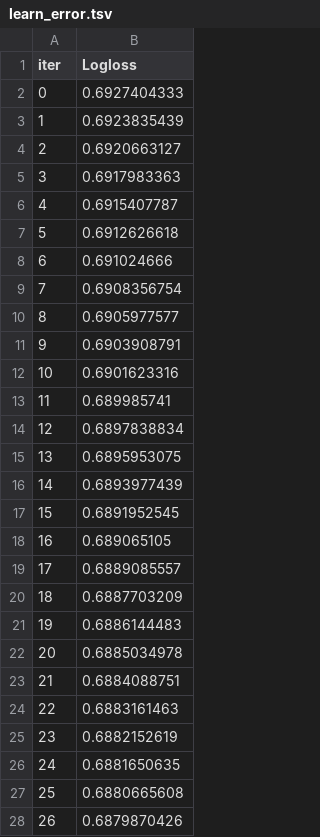
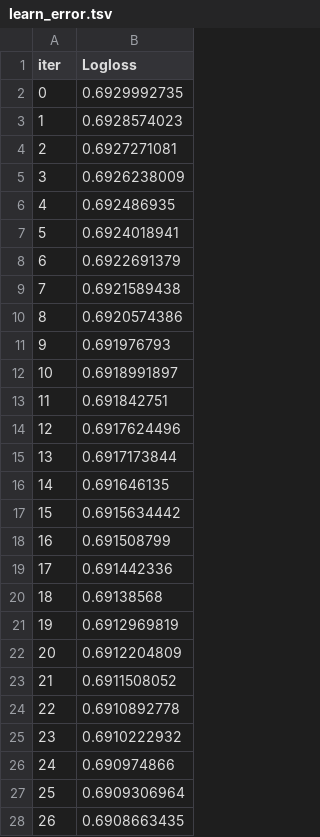
Before and after one commit to lcswnn/Portfolio-Analysis, a TSV file: backend/catboost_info/learn_error.tsv, drawn as a sheet; only a part is shown; the diff covers the shown part only.

```diff
--- a/backend/catboost_info/learn_error.tsv
+++ b/backend/catboost_info/learn_error.tsv
@@ -1,28 +1,28 @@
 iter	Logloss
-0	0.6927404333
-1	0.6923835439
-2	0.6920663127
-3	0.6917983363
-4	0.6915407787
-5	0.6912626618
-6	0.691024666
-7	0.6908356754
-8	0.6905977577
-9	0.6903908791
-10	0.6901623316
-11	0.689985741
-12	0.6897838834
-13	0.6895953075
-14	0.6893977439
-15	0.6891952545
-16	0.689065105
-17	0.6889085557
-18	0.6887703209
-19	0.6886144483
-20	0.6885034978
-21	0.6884088751
-22	0.6883161463
-23	0.6882152619
-24	0.6881650635
-25	0.6880665608
-26	0.6879870426
+0	0.6929992735
+1	0.6928574023
+2	0.6927271081
+3	0.6926238009
+4	0.692486935
+5	0.6924018941
+6	0.6922691379
+7	0.6921589438
+8	0.6920574386
+9	0.691976793
+10	0.6918991897
+11	0.691842751
+12	0.6917624496
+13	0.6917173844
+14	0.691646135
+15	0.6915634442
+16	0.691508799
+17	0.691442336
+18	0.69138568
+19	0.6912969819
+20	0.6912204809
+21	0.6911508052
+22	0.6910892778
+23	0.6910222932
+24	0.690974866
+25	0.6909306964
+26	0.6908663435
```
Also changed, not shown: 173 edited cells elsewhere in this file, backend/catboost_info/time_left.tsv, backend/latest_features.csv, 5 other files.
